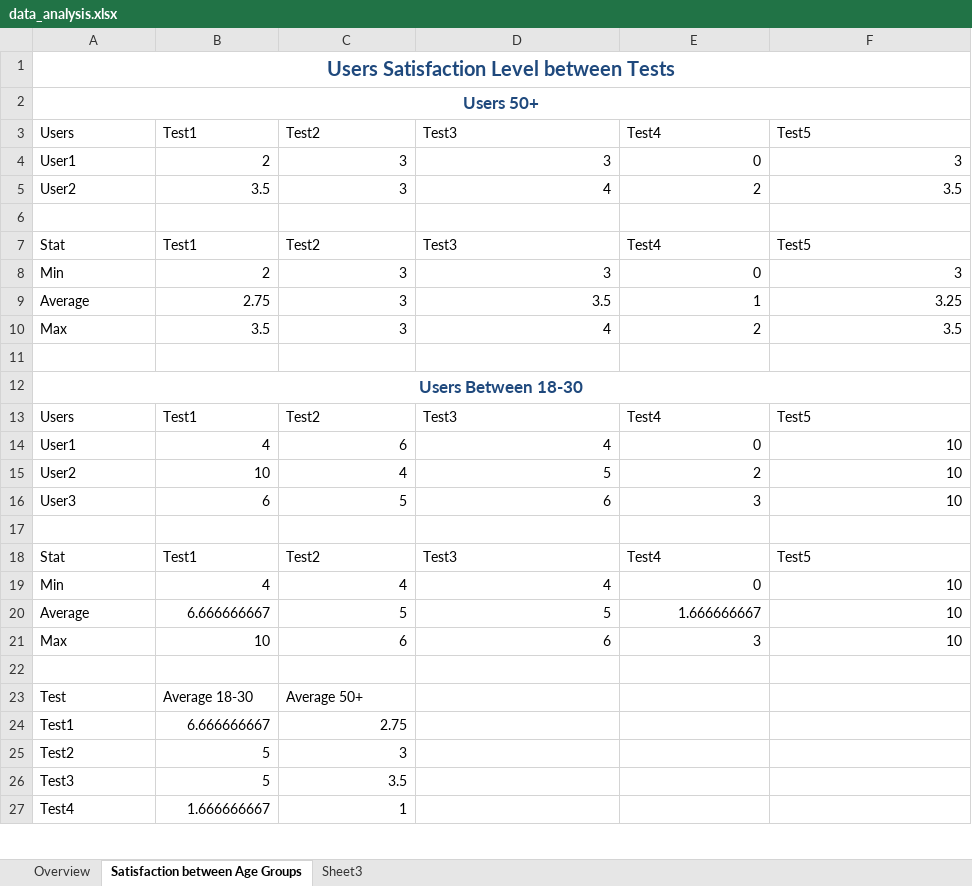
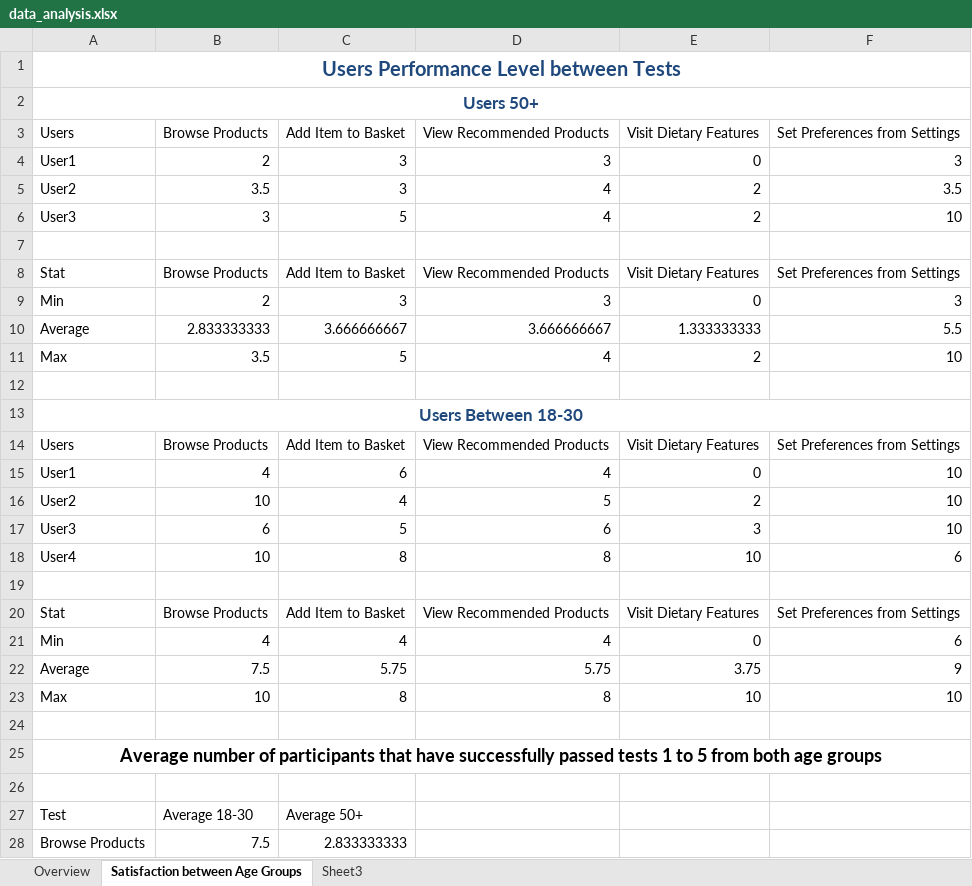
Before and after one commit to 210029073/cs2hci_team_2b_evaluation_repo, an Excel workbook: Ibrahim_210029073_findings/data_analysis.xlsx, sheet Satisfaction between Age Groups, drawn as a sheet; only a part is shown; values as stored, in another font and other column widths than the file's, no borders; charts and pictures and table styles not drawn; removed rows and columns are numbered as before the commit, all else as after; the diff covers the shown part only; the diff names each change by its address in the sheet, - before the commit and + after, or states it on an @@ line.

Commit message:
data_analysis.xlsx | Updated final spreadsheet

```diff
--- a/Ibrahim_210029073_findings/data_analysis.xlsx (sheet Satisfaction between Age Groups)
+++ b/Ibrahim_210029073_findings/data_analysis.xlsx (sheet Satisfaction between Age Groups)
-A1: Users Satisfaction Level between Tests
+A1: Users Performance Level between Tests
-row 3: Users | Test1 | Test2 | Test3 | Test4 | Test5
+row 3: Users | Browse Products | Add Item to Basket | View Recommended Products | Visit Dietary Features | Set Preferences from Settings
+row 6: User3 | 3 | 5 | 4 | 2 | 10
-row 7: Stat | Test1 | Test2 | Test3 | Test4 | Test5
+row 8: Stat | Browse Products | Add Item to Basket | View Recommended Products | Visit Dietary Features | Set Preferences from Settings
-row 9: Average | 2.75 | 3 | 3.5 | 1 | 3.25
+row 10: Average | 2.833333333 | 3.666666667 | 3.666666667 | 1.333333333 | 5.5
-C11: 3
+C11: 5
-F11: 3.5
+F11: 10
-row 13: Users | Test1 | Test2 | Test3 | Test4 | Test5
+row 14: Users | Browse Products | Add Item to Basket | View Recommended Products | Visit Dietary Features | Set Preferences from Settings
+row 18: User4 | 10 | 8 | 8 | 10 | 6
-row 18: Stat | Test1 | Test2 | Test3 | Test4 | Test5
+row 20: Stat | Browse Products | Add Item to Basket | View Recommended Products | Visit Dietary Features | Set Preferences from Settings
-F21: 10
+F21: 6
-row 20: Average | 6.666666667 | 5 | 5 | 1.666666667 | 10
+row 22: Average | 7.5 | 5.75 | 5.75 | 3.75 | 9
-C23: 6
+C23: 8
-D23: 6
+D23: 8
-E23: 3
+E23: 10
+row 24: (empty)
+row 25: Average number of participants that have successfully passed tests 1 to 5 from both age groups
-row 24: Test1 | 6.666666667 | 2.75
-row 25: Test2 | 5 | 3
-row 26: Test3 | 5 | 3.5
-row 27: Test4 | 1.666666667 | 1
+row 28: Browse Products | 7.5 | 2.833333333
```
Also changed, not shown: 10 added rows, 4 removed rows and 11 edited cells elsewhere in this sheet, formulas that keep their value, charts or pictures.
